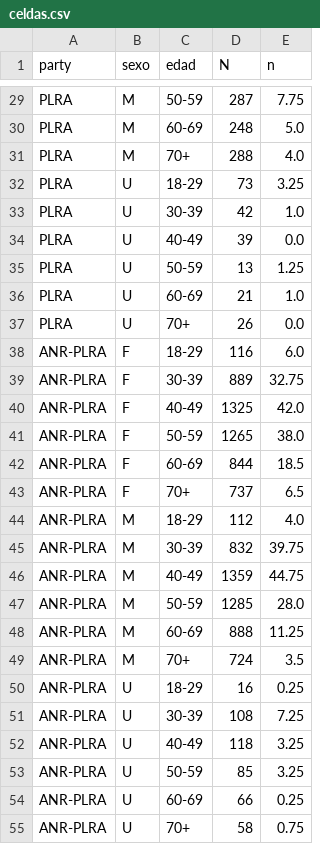
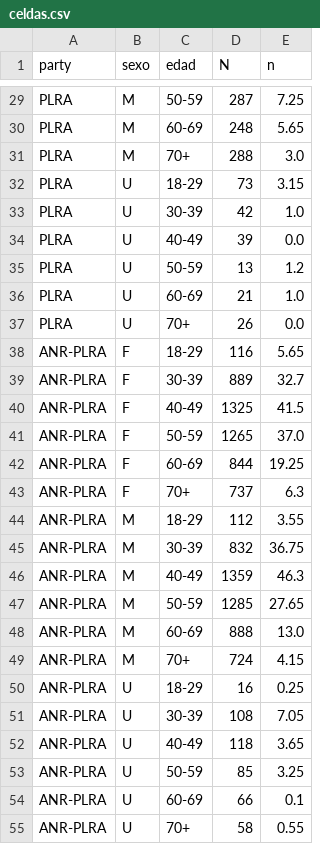
Before and after one commit to lucascano39-del/pollencar, a CSV file: data/output/celdas.csv, drawn as a sheet; only a part is shown, gaps mark what is left out; the diff covers the shown part only; the diff names each change by its address in the sheet, - before the commit and + after, or states it on an @@ line.

```diff
--- a/data/output/celdas.csv
+++ b/data/output/celdas.csv
-E29 (n): 7.75
+E29 (n): 7.25
-E30 (n): 5.0
+E30 (n): 5.65
-E31 (n): 4.0
+E31 (n): 3.0
-E32 (n): 3.25
+E32 (n): 3.15
-E35 (n): 1.25
+E35 (n): 1.2
-E38 (n): 6.0
+E38 (n): 5.65
-E39 (n): 32.75
+E39 (n): 32.7
-E40 (n): 42.0
+E40 (n): 41.5
-E41 (n): 38.0
+E41 (n): 37.0
-E42 (n): 18.5
+E42 (n): 19.25
-E43 (n): 6.5
+E43 (n): 6.3
-E44 (n): 4.0
+E44 (n): 3.55
-E45 (n): 39.75
+E45 (n): 36.75
-E46 (n): 44.75
+E46 (n): 46.3
-E47 (n): 28.0
+E47 (n): 27.65
-E48 (n): 11.25
+E48 (n): 13.0
-E49 (n): 3.5
+E49 (n): 4.15
-E51 (n): 7.25
+E51 (n): 7.05
-E52 (n): 3.25
+E52 (n): 3.65
-E54 (n): 0.25
+E54 (n): 0.1
-E55 (n): 0.75
+E55 (n): 0.55
```
Also changed, not shown: 59 edited cells elsewhere in this file, data/output/estimaciones.csv, 5 other files.
